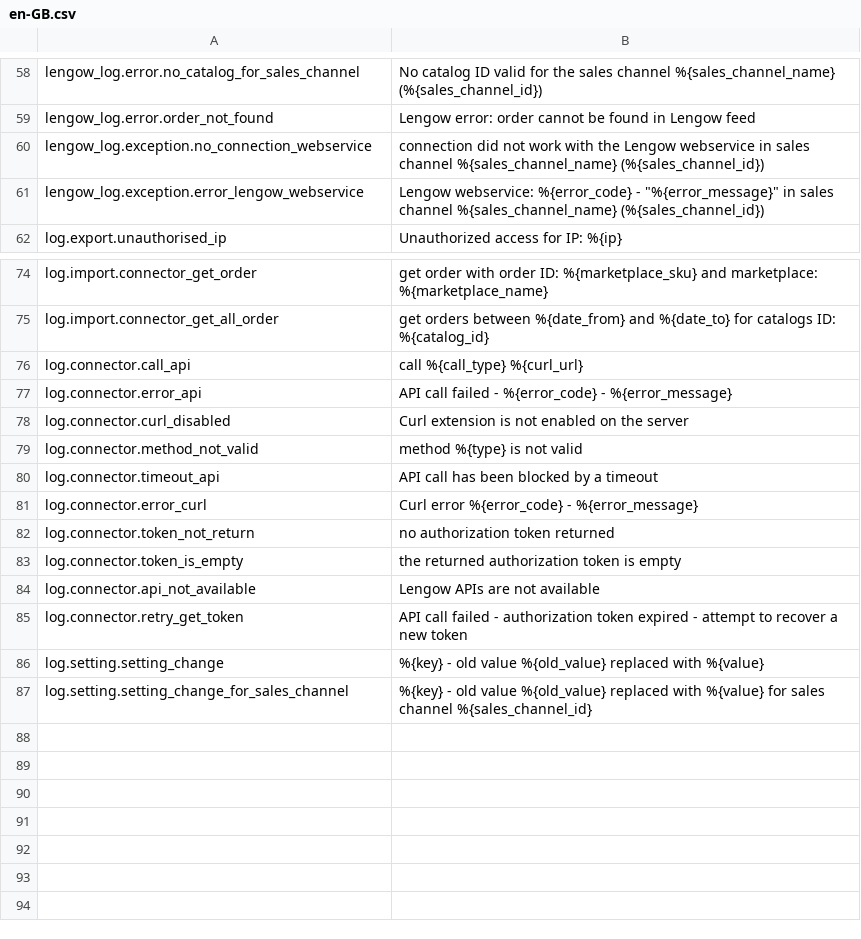
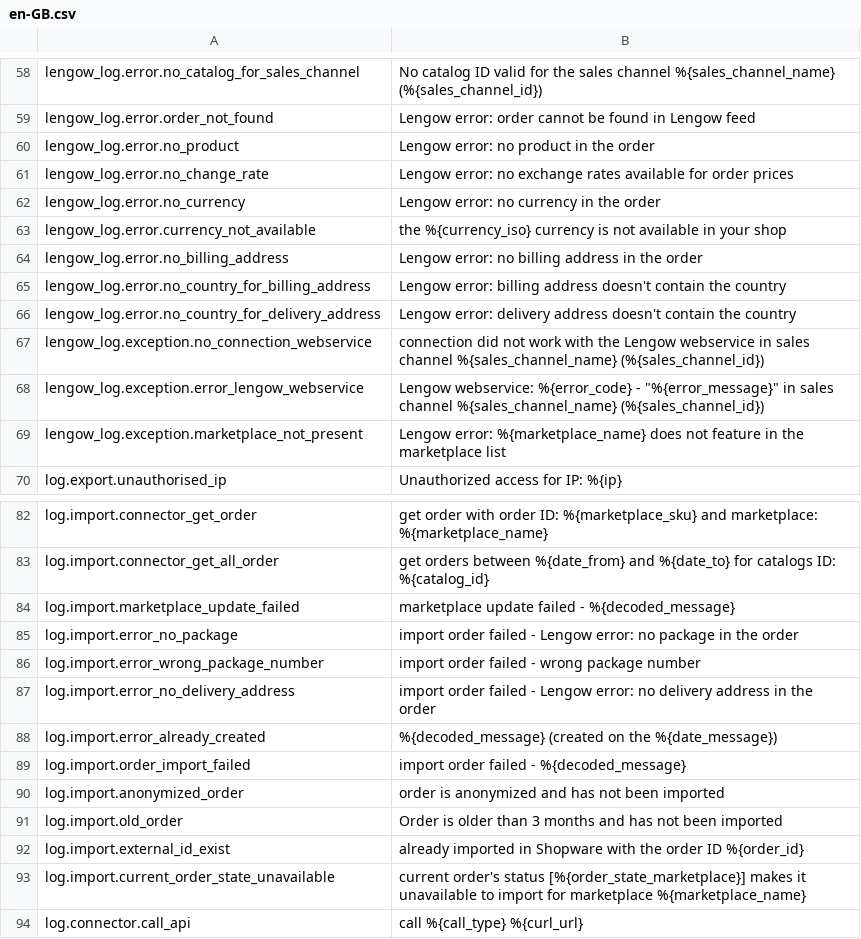
Before and after one commit to lengow/plugin-shopware6, a CSV file: src/Translations/en-GB.csv, drawn as a sheet; only a part is shown, gaps mark what is left out; the shorter side is filled out with more unchanged rows; the diff names each change by its address in the sheet, - before the commit and + after, or states it on an @@ line.

Commit message:
SHOPW-142 - Check the integrity of the order data

```diff
--- a/src/Translations/en-GB.csv
+++ b/src/Translations/en-GB.csv
+row 60: lengow_log.error.no_product | Lengow error: no product in the order
+row 61: lengow_log.error.no_change_rate | Lengow error: no exchange rates available for order prices
+row 62: lengow_log.error.no_currency | Lengow error: no currency in the order
+row 63: lengow_log.error.currency_not_available | the %{currency_iso} currency is not available in your shop
+row 64: lengow_log.error.no_billing_address | Lengow error: no billing address in the order
+row 65: lengow_log.error.no_country_for_billing_address | Lengow error: billing address doesn't contain the country
+row 66: lengow_log.error.no_country_for_delivery_address | Lengow error: delivery address doesn't contain the country
+row 69: lengow_log.exception.marketplace_not_present | Lengow error: %{marketplace_name} does not feature in the marketplace list
+row 84: log.import.marketplace_update_failed | marketplace update failed - %{decoded_message}
+row 85: log.import.error_no_package | import order failed - Lengow error: no package in the order
+row 86: log.import.error_wrong_package_number | import order failed - wrong package number
+row 87: log.import.error_no_delivery_address | import order failed - Lengow error: no delivery address in the order
+row 88: log.import.error_already_created | %{decoded_message} (created on the %{date_message})
+row 89: log.import.order_import_failed | import order failed - %{decoded_message}
+row 90: log.import.anonymized_order | order is anonymized and has not been imported
+row 91: log.import.old_order | Order is older than 3 months and has not been imported
+row 92: log.import.external_id_exist | already imported in Shopware with the order ID %{order_id}
+row 93: log.import.current_order_state_unavailable | current order's status [%{order_state_marketplace}] makes it unavailable to import for marketplace %{marketplace_name}
```
Also changed, not shown: src/Translations/de-DE.csv, src/Translations/fr-FR.csv, 21 other files.
